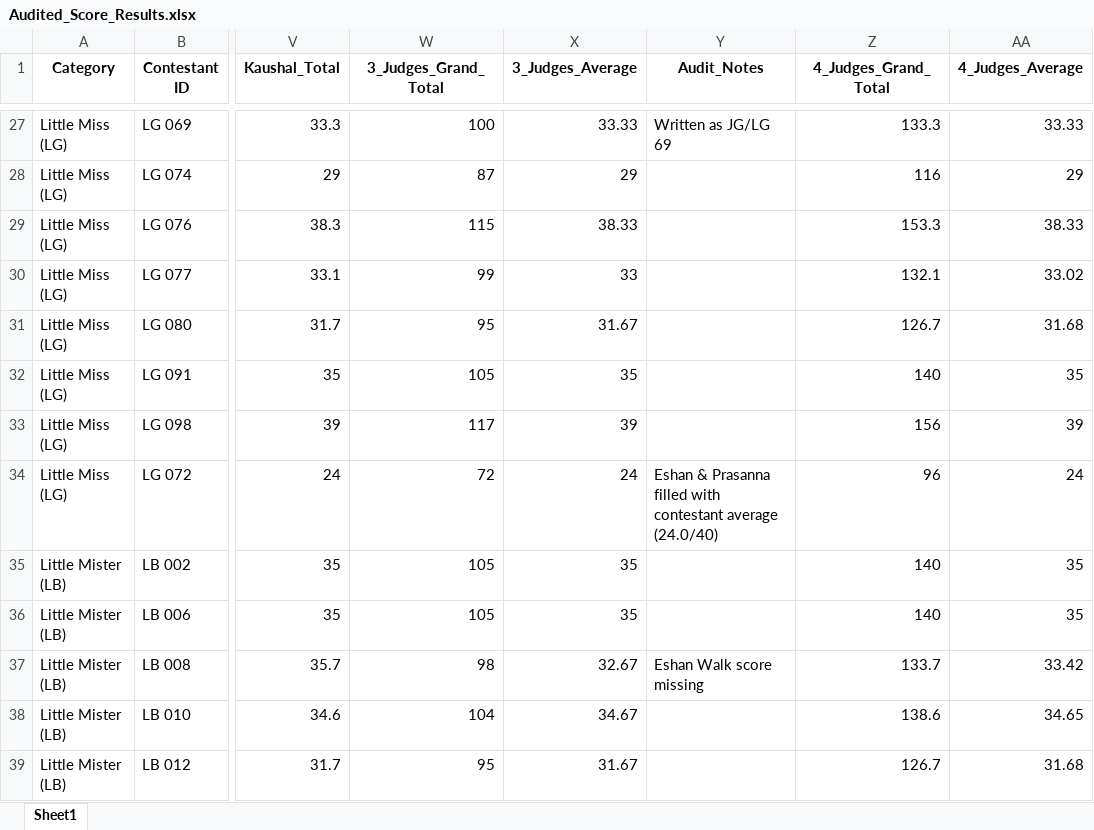
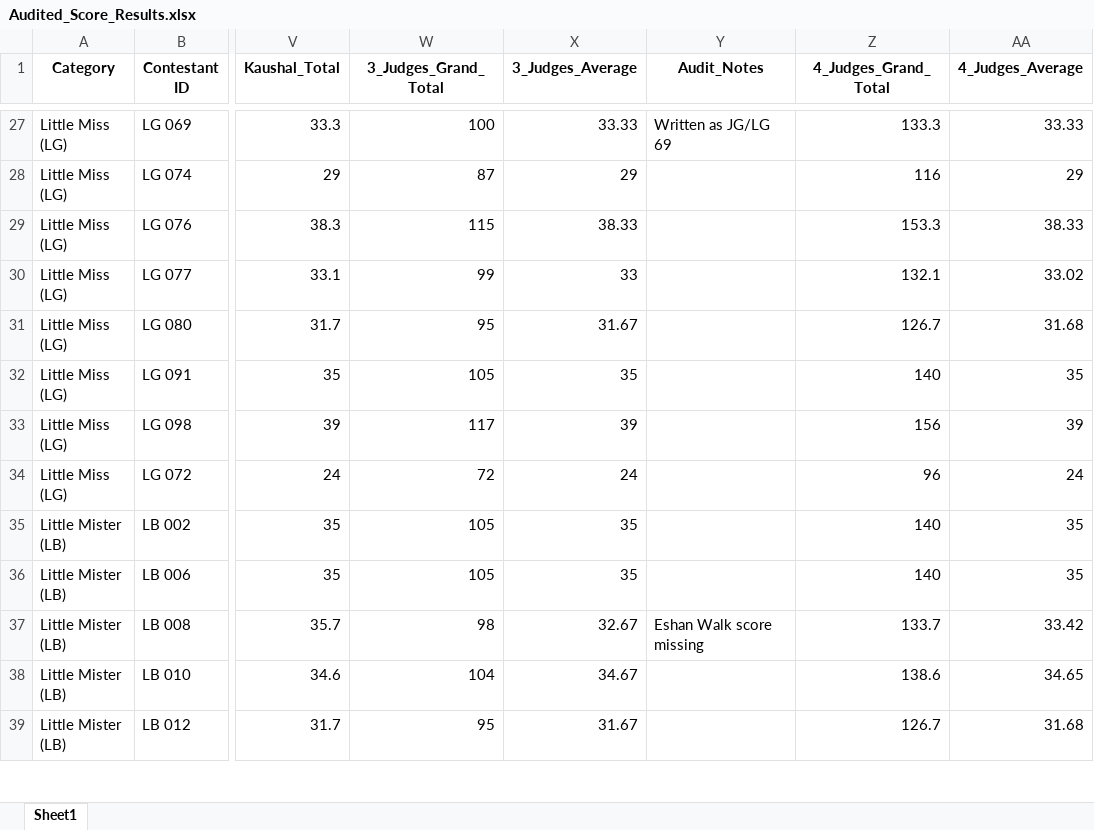
Before and after one commit to Sandanitin/result, an Excel workbook: Audited_Score_Results.xlsx, sheet Sheet1, drawn as a sheet; only a part is shown, gaps mark what is left out; values as stored, in another font and other column widths than the file's, no borders; the diff names each change by its address in the sheet, - before the commit and + after, or states it on an @@ line.

Commit message:
style: Remove note banner from contestant details modal and clear notes for LG 072

```diff
--- a/Audited_Score_Results.xlsx (sheet Sheet1)
+++ b/Audited_Score_Results.xlsx (sheet Sheet1)
-Y34 (Audit_Notes): Eshan & Prasanna filled with contestant average (24.0/40)
+Y34 (Audit_Notes): (empty)
```
Also changed, not shown: 3 other files.
